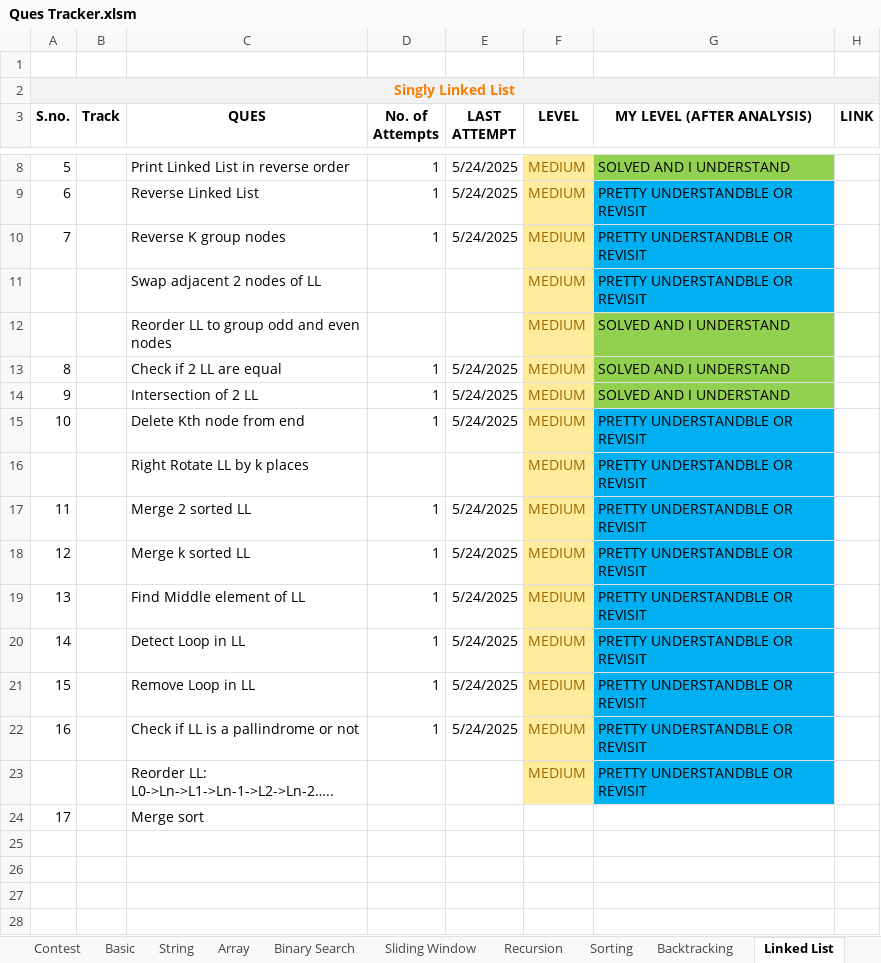
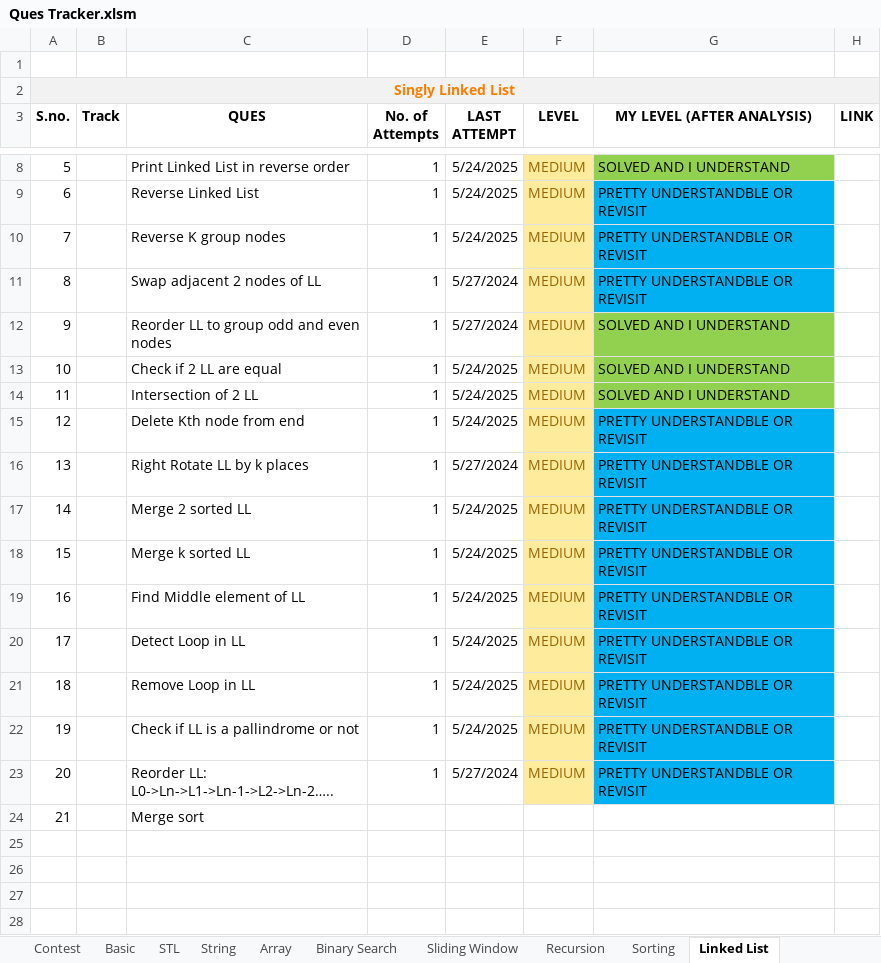
Before and after one commit to Janhavibabber/DSA, an Excel workbook: Ques Tracker.xlsm, sheet Linked List, drawn as a sheet; only a part is shown, gaps mark what is left out; values as stored, in another font and other column widths than the file's, no borders; charts and pictures not drawn; the diff names each change by its address in the sheet, - before the commit and + after, or states it on an @@ line.

```diff
--- a/Ques Tracker.xlsm (sheet Linked List)
+++ b/Ques Tracker.xlsm (sheet Linked List)
+sheet tab: STL
-A11 (S.no.): (empty)
+A11 (S.no.): 8
-D11:D12 (No. of Attempts): (empty)
+D11:D12 (No. of Attempts): 1
-E11:E12 (LAST ATTEMPT): (empty)
+E11:E12 (LAST ATTEMPT): 5/27/2024
-A12 (S.no.): (empty)
+A12 (S.no.): 9
-A13 (S.no.): 8
+A13 (S.no.): 10
-A14 (S.no.): 9
+A14 (S.no.): 11
-A15 (S.no.): 10
+A15 (S.no.): 12
-A16 (S.no.): (empty)
+A16 (S.no.): 13
-D16 (No. of Attempts): (empty)
+D16 (No. of Attempts): 1
-E16 (LAST ATTEMPT): (empty)
+E16 (LAST ATTEMPT): 5/27/2024
-A17 (S.no.): 11
+A17 (S.no.): 14
-A18 (S.no.): 12
+A18 (S.no.): 15
-A19 (S.no.): 13
+A19 (S.no.): 16
-A20 (S.no.): 14
+A20 (S.no.): 17
-A21 (S.no.): 15
+A21 (S.no.): 18
-A22 (S.no.): 16
+A22 (S.no.): 19
-A23 (S.no.): (empty)
+A23 (S.no.): 20
-D23 (No. of Attempts): (empty)
+D23 (No. of Attempts): 1
-E23 (LAST ATTEMPT): (empty)
+E23 (LAST ATTEMPT): 5/27/2024
-A24 (S.no.): 17
+A24 (S.no.): 21
```
Also changed, not shown: sheet Binary Search, sheet Backtracking, other sheet tabs, charts or pictures, 8 other files.
